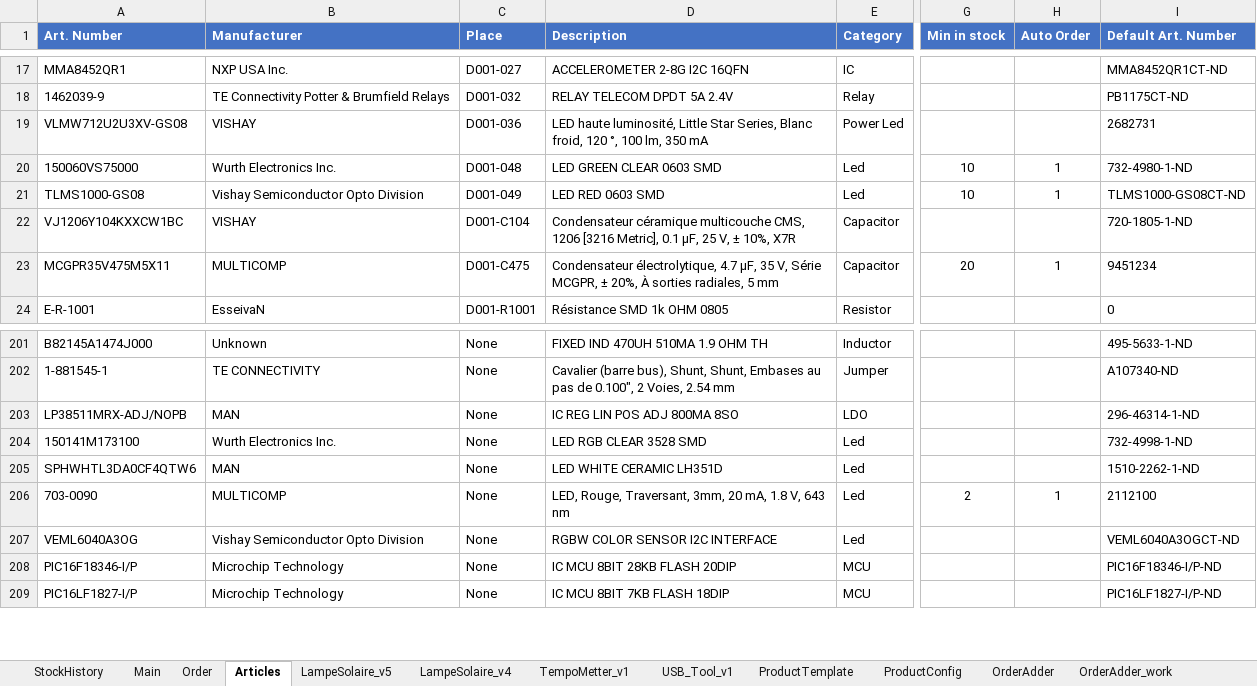
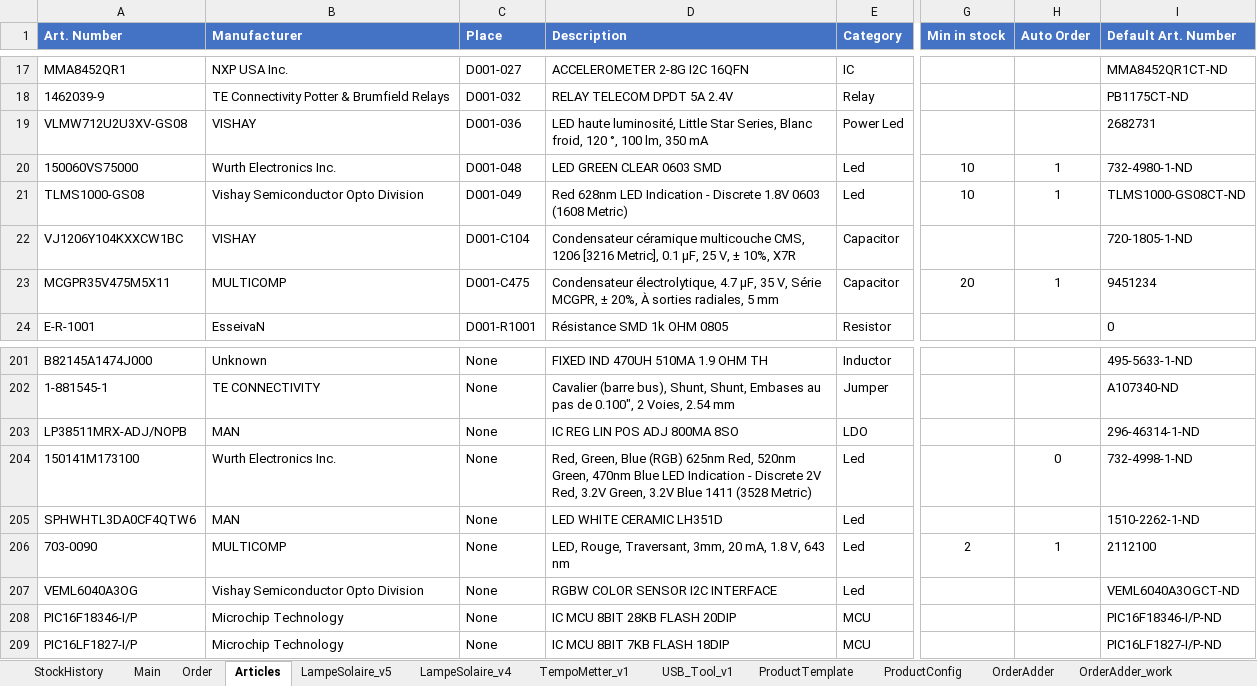
Before and after one commit to esseivan/Stock, an Excel workbook: Stock.xlsm, sheet Articles, drawn as a sheet; only a part is shown, gaps mark what is left out; values as stored, in another font and other column widths than the file's, no borders; conditional formats and table styles not drawn; the diff names each change by its address in the sheet, - before the commit and + after, or states it on an @@ line.

```diff
--- a/Stock.xlsm (sheet Articles)
+++ b/Stock.xlsm (sheet Articles)
-D21 (Description): LED RED 0603 SMD
+D21 (Description): Red 628nm LED Indication - Discrete 1.8V 0603 (1608 Metric)
-D204 (Description): LED RGB CLEAR 3528 SMD
+D204 (Description): Red, Green, Blue (RGB) 625nm Red, 520nm Green, 470nm Blue LED Indication - Discrete 2V Red, 3.2V Green, 3.2V Blue 1411 (3528 Metric)
-H204 (Auto Order): (empty)
+H204 (Auto Order): 0
```
Also changed, not shown: sheet StockHistory, sheet USB_Tool_v1, sheet TempoMetter_v1, sheet LampeSolaire_v5, formulas that keep their value, charts or pictures.
